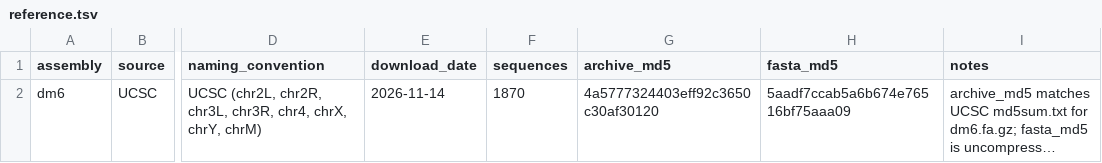
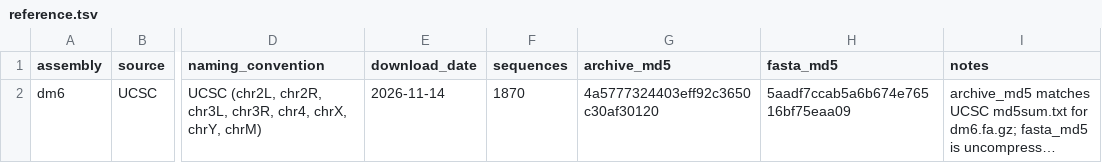
Before and after one commit to maria-lamine/drosophila-msl2-chipseq, a TSV file: metadata/reference.tsv, drawn as a sheet; only a part is shown, gaps mark what is left out; long unchanged cells end in …; the diff names each change by its address in the sheet, - before the commit and + after, or states it on an @@ line.

Commit message:
Task 01 (v5): apply R3, R4, and R6 corrections in report.md and reference.tsv

```diff
--- a/metadata/reference.tsv
+++ b/metadata/reference.tsv
-H2 (fasta_md5): 5aadf7ccab5a6b674e76516bf75aaa09
+H2 (fasta_md5): 5aadf7ccab5a6b674e76516bf75eaa09
```
Also changed, not shown: 1 other file.
